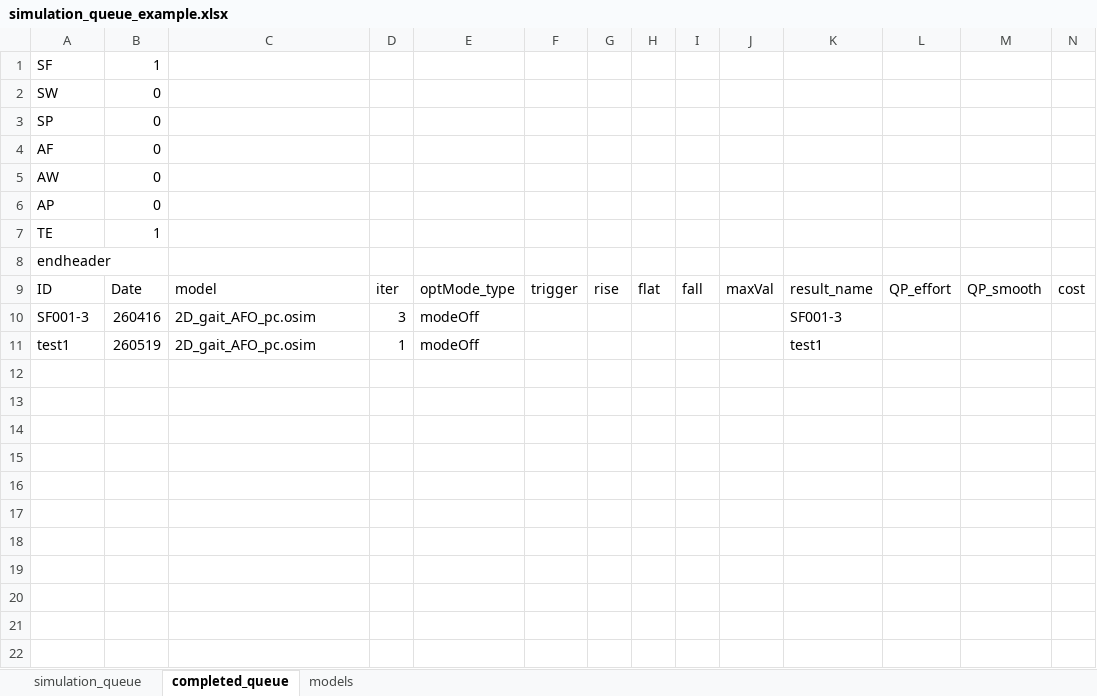
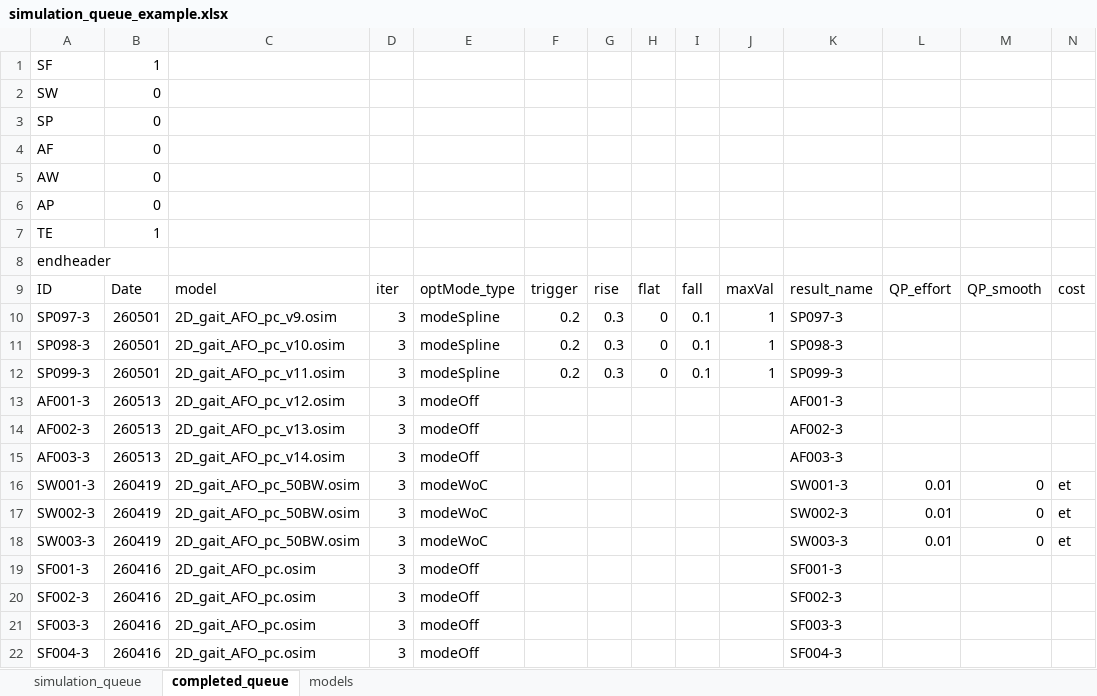
Before and after one commit to HwangJeehoon/WoC_Moco, an Excel workbook: script/simulation_queue_example.xlsx, sheet completed_queue, drawn as a sheet; only a part is shown; values as stored, in another font and other column widths than the file's, no borders; addresses are those after the commit; rows hold the shown columns only; the diff names each change by its address in the sheet, - before the commit and + after, or states it on an @@ line.

Commit message:
update queue.xlsx

```diff
--- a/script/simulation_queue_example.xlsx (sheet completed_queue)
+++ b/script/simulation_queue_example.xlsx (sheet completed_queue)
+row 10: SP097-3 | 260501 | 2D_gait_AFO_pc_v9.osim | 3 | modeSpline | 0.2 | 0.3 | 0 | 0.1 | 1 | SP097-3
+row 11: SP098-3 | 260501 | 2D_gait_AFO_pc_v10.osim | 3 | modeSpline | 0.2 | 0.3 | 0 | 0.1 | 1 | SP098-3
+row 12: SP099-3 | 260501 | 2D_gait_AFO_pc_v11.osim | 3 | modeSpline | 0.2 | 0.3 | 0 | 0.1 | 1 | SP099-3
+row 13: AF001-3 | 260513 | 2D_gait_AFO_pc_v12.osim | 3 | modeOff |  |  |  |  |  | AF001-3
+row 14: AF002-3 | 260513 | 2D_gait_AFO_pc_v13.osim | 3 | modeOff |  |  |  |  |  | AF002-3
+row 15: AF003-3 | 260513 | 2D_gait_AFO_pc_v14.osim | 3 | modeOff |  |  |  |  |  | AF003-3
+row 16: SW001-3 | 260419 | 2D_gait_AFO_pc_50BW.osim | 3 | modeWoC |  |  |  |  |  | SW001-3 | 0.01 | 0 | et
+row 17: SW002-3 | 260419 | 2D_gait_AFO_pc_50BW.osim | 3 | modeWoC |  |  |  |  |  | SW002-3 | 0.01 | 0 | et
+row 18: SW003-3 | 260419 | 2D_gait_AFO_pc_50BW.osim | 3 | modeWoC |  |  |  |  |  | SW003-3 | 0.01 | 0 | et
-A20: test1
+A20: SF002-3
-B20: 260519
+B20: 260416
-D20: 1
+D20: 3
-K20: test1
+K20: SF002-3
+row 21: SF003-3 | 260416 | 2D_gait_AFO_pc.osim | 3 | modeOff |  |  |  |  |  | SF003-3
+row 22: SF004-3 | 260416 | 2D_gait_AFO_pc.osim | 3 | modeOff |  |  |  |  |  | SF004-3
```
Also changed, not shown: script/simulation_queue.xlsx.
